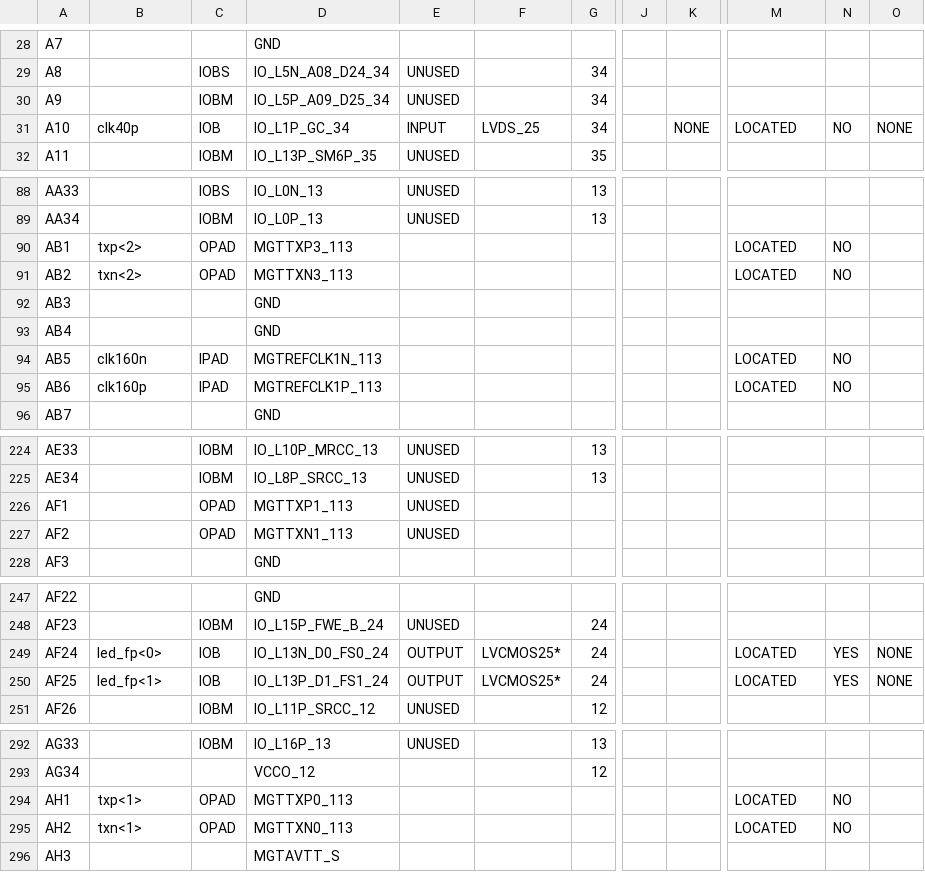
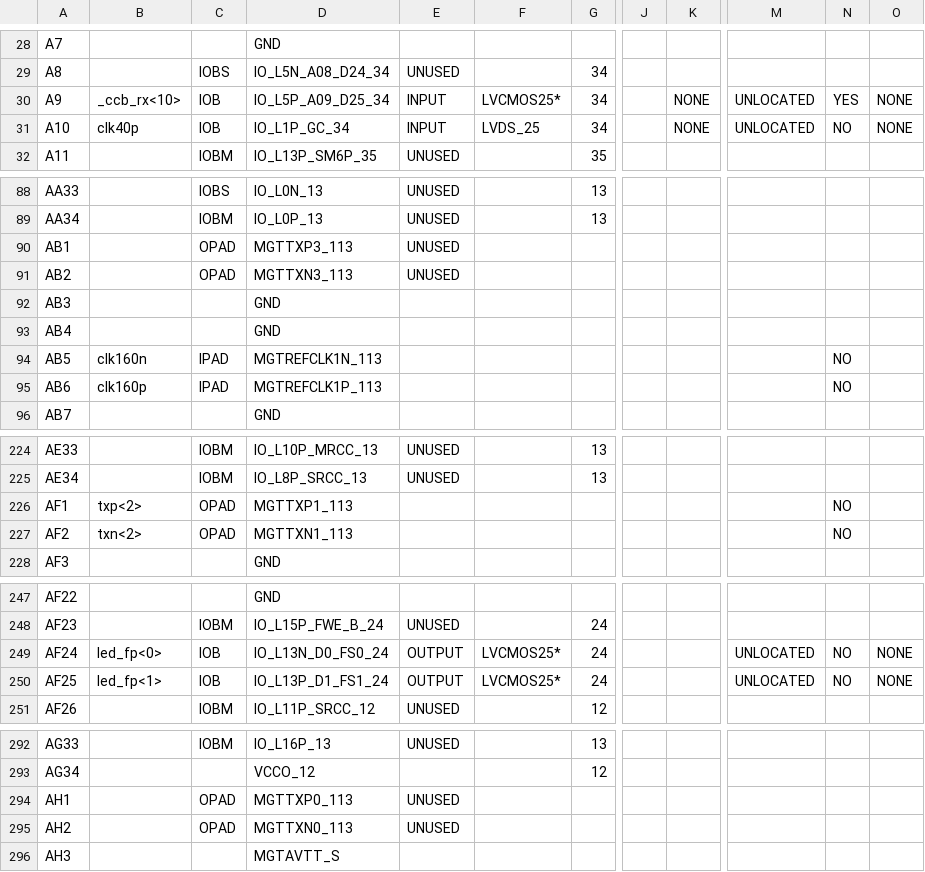
Before and after one commit to jerryxuqwq/OTMB_2013_PRBS_LED, a CSV file: Top_pad.csv, drawn as a sheet; only a part is shown, gaps mark what is left out; the diff covers the shown part only; the diff names each change by its address in the sheet, - before the commit and + after, or states it on an @@ line.

```diff
--- a/Top_pad.csv
+++ b/Top_pad.csv
-B30: (empty)
+B30: _ccb_rx<10>
-C30: IOBM
+C30: IOB
-E30: UNUSED
+E30: INPUT
-F30: (empty)
+F30: LVCMOS25*
-K30: (empty)
+K30: NONE
-M30: (empty)
+M30: UNLOCATED
-N30: (empty)
+N30: YES
-O30: (empty)
+O30: NONE
-M31: LOCATED
+M31: UNLOCATED
-B90: txp<2>
+B90: (empty)
-E90:E91: (empty)
+E90:E91: UNUSED
-M90:M91: LOCATED
+M90:M91: (empty)
-N90:N91: NO
+N90:N91: (empty)
-B91: txn<2>
+B91: (empty)
-M94:M95: LOCATED
+M94:M95: (empty)
-B226: (empty)
+B226: txp<2>
-E226:E227: UNUSED
+E226:E227: (empty)
-N226:N227: (empty)
+N226:N227: NO
-B227: (empty)
+B227: txn<2>
-M249:M250: LOCATED
+M249:M250: UNLOCATED
-N249:N250: YES
+N249:N250: NO
-B294: txp<1>
+B294: (empty)
-E294:E295: (empty)
+E294:E295: UNUSED
-M294:M295: LOCATED
+M294:M295: (empty)
-N294:N295: NO
+N294:N295: (empty)
-B295: txn<1>
+B295: (empty)
```
Also changed, not shown: 105 edited cells elsewhere in this file, 55 other files.
